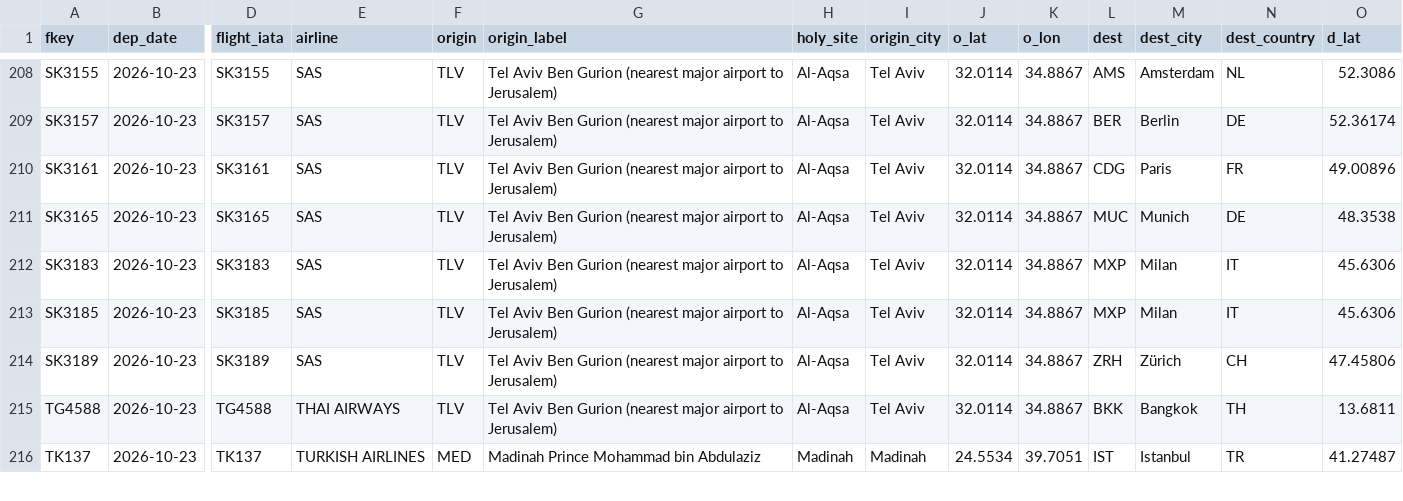
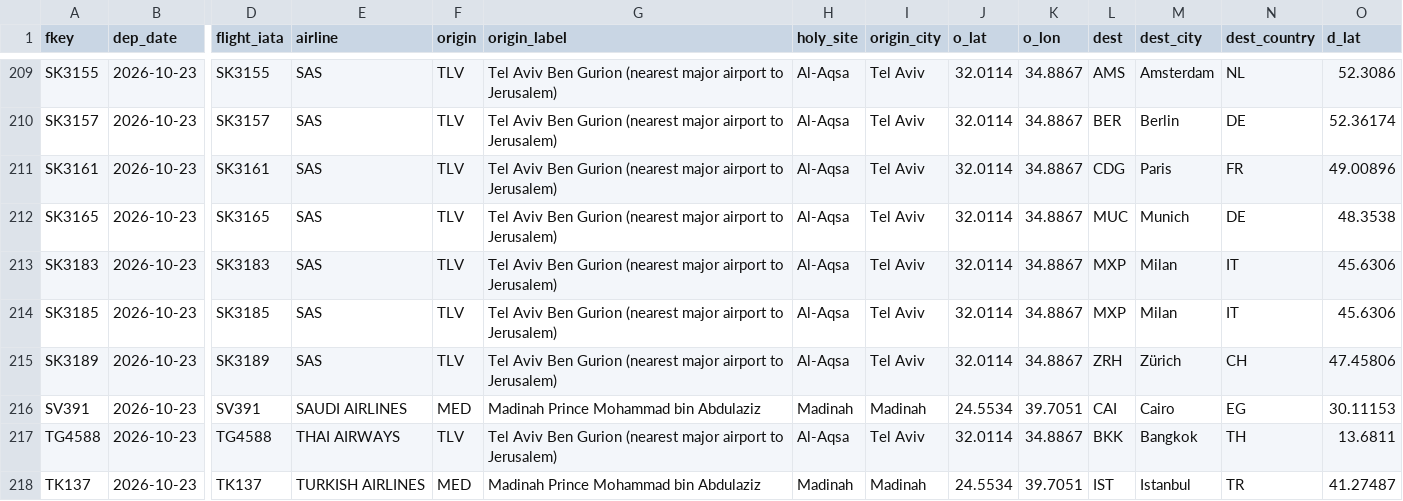
Before and after one commit to mrbugimposter3-ship-it/haramain-flights-live, a CSV file: data/flights/2026-10-23.csv, drawn as a sheet; only a part is shown, gaps mark what is left out; rows hold the shown columns only; the diff covers the shown part only; the diff names each change by its address in the sheet, - before the commit and + after, or states it on an @@ line.

```diff
--- a/data/flights/2026-10-23.csv
+++ b/data/flights/2026-10-23.csv
+row 216: SV391 | 2026-10-23 | SV391 | SAUDI AIRLINES | MED | Madinah Prince Mohammad bin Abdulaziz | Madinah | Madinah | 24.5534 | 39.7051 | CAI | Cairo | EG | 30.11153
```
Also changed, not shown: 2 added rows and 2 edited cells elsewhere in this file, data/flights/2026-10-21.csv, data/flights/2026-10-22.csv, 49 other files.
